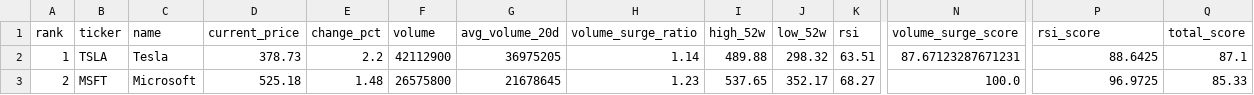
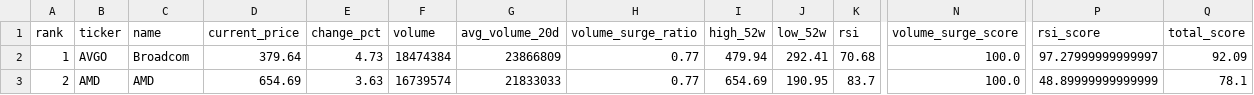
Before and after one commit to ynokinawa19-lgtm/stock-ranking-app, a CSV file: data/ranking_us.csv, drawn as a sheet; only a part is shown, gaps mark what is left out; the diff covers the shown part only; the diff names each change by its address in the sheet, - before the commit and + after, or states it on an @@ line.

```diff
--- a/data/ranking_us.csv
+++ b/data/ranking_us.csv
-B2 (ticker): TSLA
+B2 (ticker): AVGO
-C2 (name): Tesla
+C2 (name): Broadcom
-D2 (current_price): 378.73
+D2 (current_price): 379.64
-E2 (change_pct): 2.2
+E2 (change_pct): 4.73
-F2 (volume): 42112900
+F2 (volume): 18474384
-G2 (avg_volume_20d): 36975205
+G2 (avg_volume_20d): 23866809
-H2 (volume_surge_ratio): 1.14
+H2 (volume_surge_ratio): 0.77
-I2 (high_52w): 489.88
+I2 (high_52w): 479.94
-J2 (low_52w): 298.32
+J2 (low_52w): 292.41
-K2 (rsi): 63.51
+K2 (rsi): 70.68
-N2 (volume_surge_score): 87.67123287671231
+N2 (volume_surge_score): 100.0
-P2 (rsi_score): 88.6425
+P2 (rsi_score): 97.27999999999997
-Q2 (total_score): 87.1
+Q2 (total_score): 92.09
-B3 (ticker): MSFT
+B3 (ticker): AMD
-C3 (name): Microsoft
+C3 (name): AMD
-D3 (current_price): 525.18
+D3 (current_price): 654.69
-E3 (change_pct): 1.48
+E3 (change_pct): 3.63
-F3 (volume): 26575800
+F3 (volume): 16739574
-G3 (avg_volume_20d): 21678645
+G3 (avg_volume_20d): 21833033
-H3 (volume_surge_ratio): 1.23
+H3 (volume_surge_ratio): 0.77
-I3 (high_52w): 537.65
+I3 (high_52w): 654.69
-J3 (low_52w): 352.17
+J3 (low_52w): 190.95
-K3 (rsi): 68.27
+K3 (rsi): 83.7
-P3 (rsi_score): 96.9725
+P3 (rsi_score): 48.89999999999999
-Q3 (total_score): 85.33
+Q3 (total_score): 78.1
```
Also changed, not shown: 171 edited cells elsewhere in this file, data/ranking_jp.csv, 1 other file.
